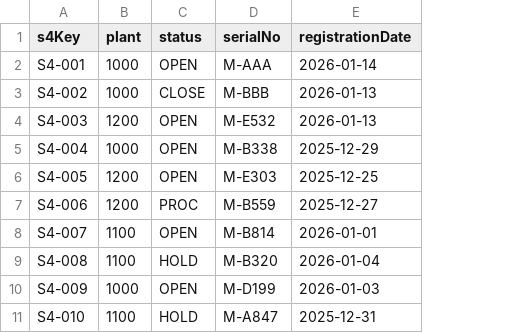
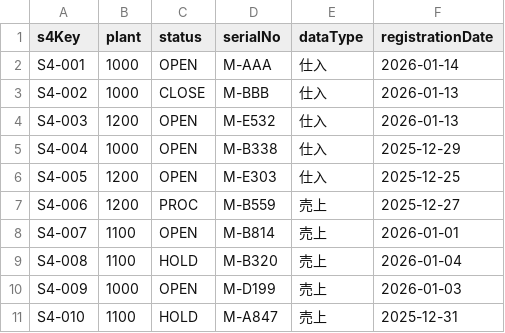
Before and after one commit to smarftech18/verification, a CSV file: db/data/S4_READ_SERVICE.MachineView.csv, drawn as a sheet; the diff names each change by its address in the sheet, - before the commit and + after, or states it on an @@ line.

Commit message:
machineNo全置換前

```diff
--- a/db/data/S4_READ_SERVICE.MachineView.csv
+++ b/db/data/S4_READ_SERVICE.MachineView.csv
+column E (dataType), rows 2-11: 仕入 | 仕入 | 仕入 | 仕入 | 仕入 | 売上 | 売上 | 売上 | 売上 | 売上
```
Also changed, not shown: 6 other files.
